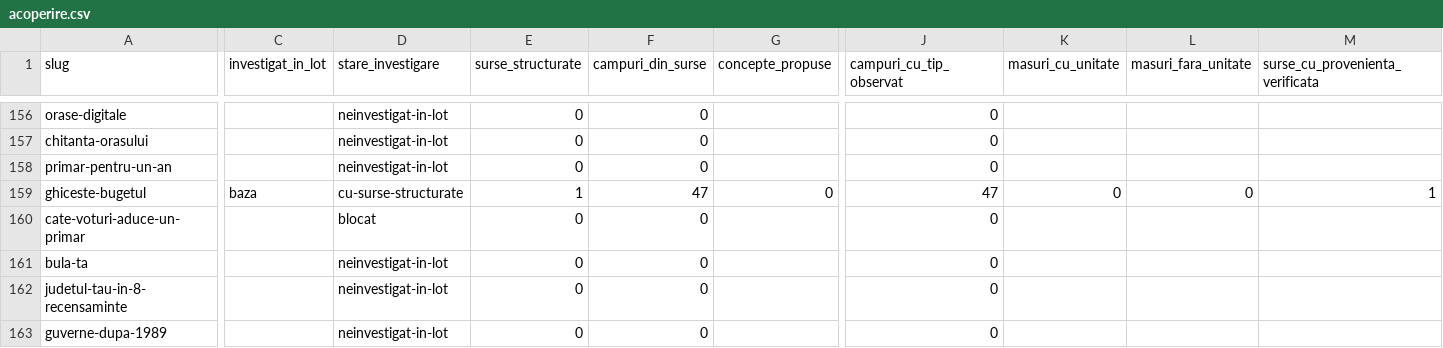
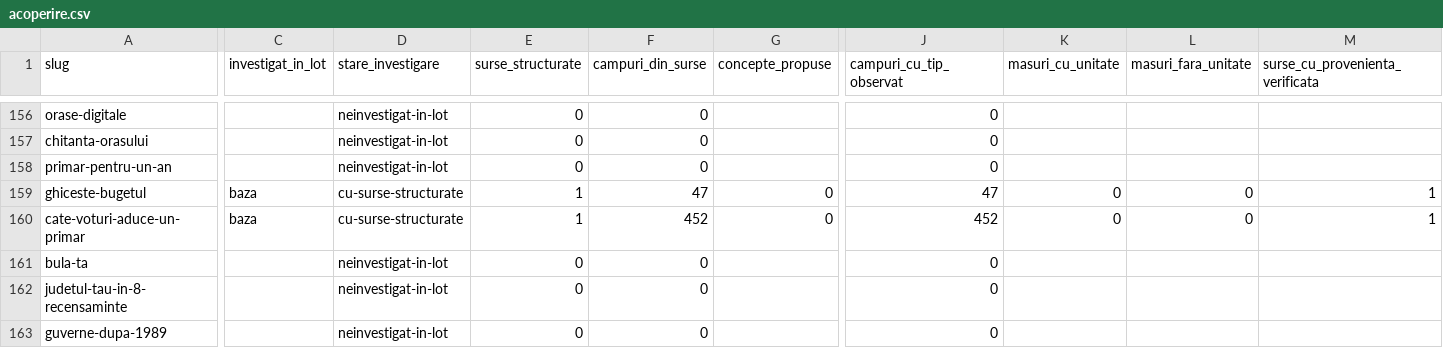
Before and after one commit to gov2-ro/awesome-civtech-ro, a CSV file: data/taxonomy-v2/observatii/inventare/acoperire.csv, drawn as a sheet; only a part is shown, gaps mark what is left out; the diff covers the shown part only; the diff names each change by its address in the sheet, - before the commit and + after, or states it on an @@ line.

```diff
--- a/data/taxonomy-v2/observatii/inventare/acoperire.csv
+++ b/data/taxonomy-v2/observatii/inventare/acoperire.csv
-C160 (investigat_in_lot): (empty)
+C160 (investigat_in_lot): baza
-D160 (stare_investigare): blocat
+D160 (stare_investigare): cu-surse-structurate
-E160 (surse_structurate): 0
+E160 (surse_structurate): 1
-F160 (campuri_din_surse): 0
+F160 (campuri_din_surse): 452
-G160 (concepte_propuse): (empty)
+G160 (concepte_propuse): 0
-J160 (campuri_cu_tip_observat): 0
+J160 (campuri_cu_tip_observat): 452
-K160 (masuri_cu_unitate): (empty)
+K160 (masuri_cu_unitate): 0
-L160 (masuri_fara_unitate): (empty)
+L160 (masuri_fara_unitate): 0
-M160 (surse_cu_provenienta_verificata): (empty)
+M160 (surse_cu_provenienta_verificata): 1
```
Also changed, not shown: 61 edited cells elsewhere in this file, data/taxonomy-v2/observatii/inventare/jurnal-cereri.csv, data/taxonomy-v2/observatii/inventare/persoane-false-positives.csv, 22 other files.
